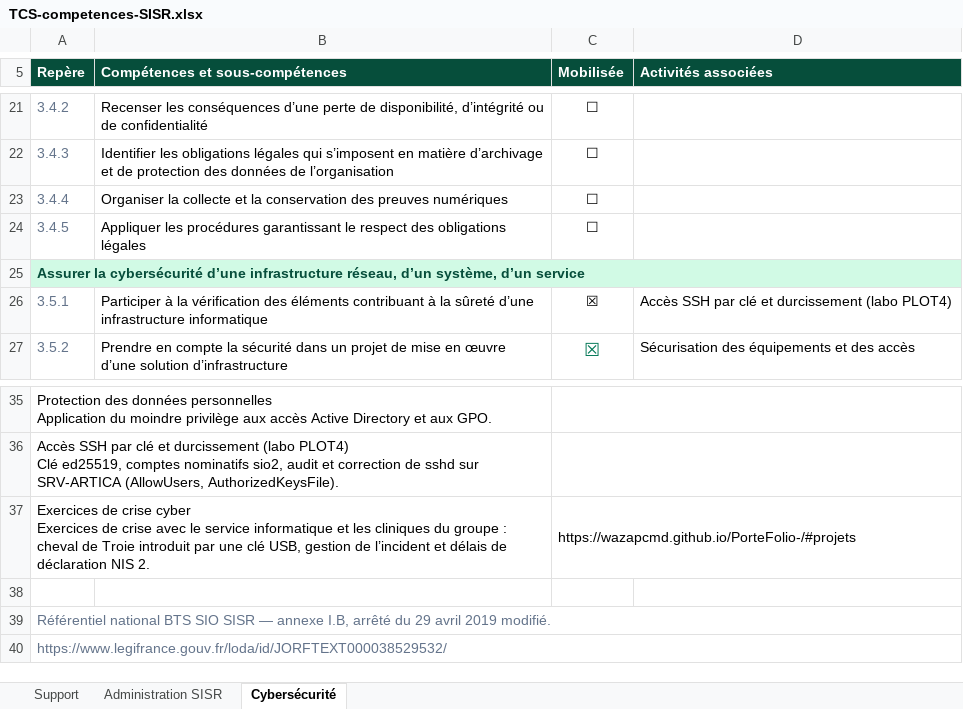
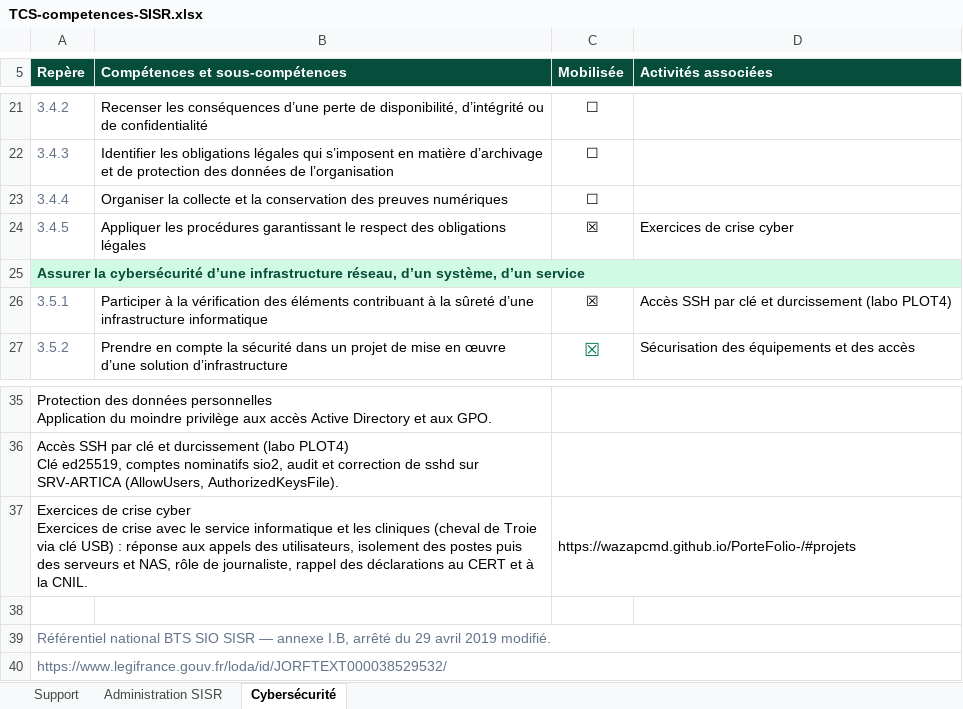
Before and after one commit to WazapCMD/PorteFolio-, an Excel workbook: TCS-competences-SISR.xlsx, sheet Cybersécurité, drawn as a sheet; only a part is shown, gaps mark what is left out; values as stored, in another font and other column widths than the file's, no borders; the diff names each change by its address in the sheet, - before the commit and + after, or states it on an @@ line.

Commit message:
Rôle détaillé dans les exercices de crise cyber

```diff
--- a/TCS-competences-SISR.xlsx (sheet Cybersécurité)
+++ b/TCS-competences-SISR.xlsx (sheet Cybersécurité)
-C24 (Mobilisée): ☐
+C24 (Mobilisée): ☒
-D24 (Activités associées): (empty)
+D24 (Activités associées): Exercices de crise cyber
-A37 (Repère): …les cliniques du groupe : cheval de Troie introduit par une clé USB, gestion de l’incident et délais de déclaration NIS 2.
+A37 (Repère): …les cliniques (cheval de Troie via clé USB) : réponse aux appels des utilisateurs, isolement des postes puis des serveurs et NAS, rôle de journaliste, rappel des déclarations au CERT et à la CNIL.
```
Also changed, not shown: sheet Support, sheet Administration SISR, 1 other file.
